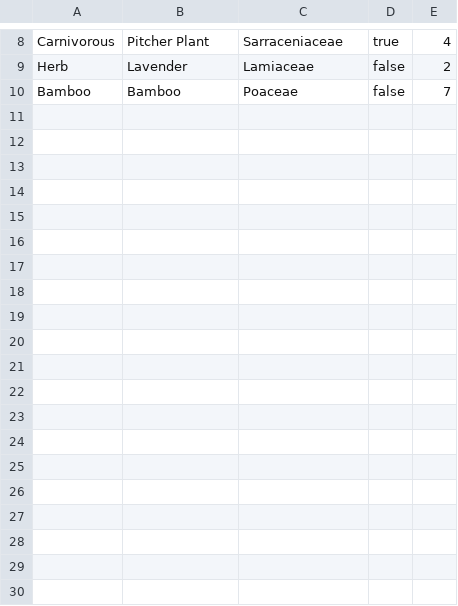
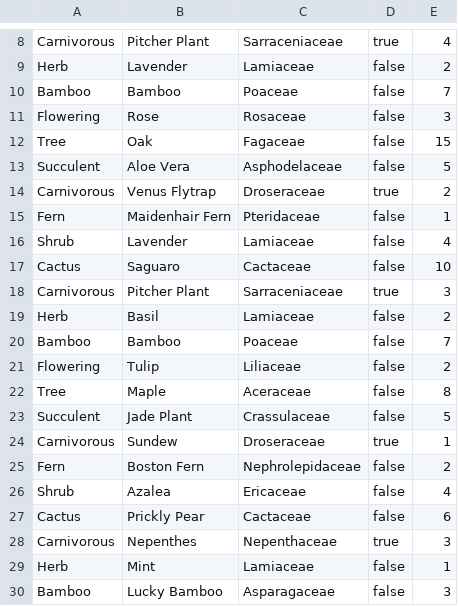
Before and after one commit to Giogex/javaproject, a CSV file: src/res/Plants.csv, drawn as a sheet; only a part is shown, gaps mark what is left out.

```diff
--- a/src/res/Plants.csv
+++ b/src/res/Plants.csv
@@ -10 +10,21 @@ Herb,Lavender,Lamiaceae,false,2
 Bamboo,Bamboo,Poaceae,false,7
+Flowering,Rose,Rosaceae,false,3
+Tree,Oak,Fagaceae,false,15
+Succulent,Aloe Vera,Asphodelaceae,false,5
+Carnivorous,Venus Flytrap,Droseraceae,true,2
+Fern,Maidenhair Fern,Pteridaceae,false,1
+Shrub,Lavender,Lamiaceae,false,4
+Cactus,Saguaro,Cactaceae,false,10
+Carnivorous,Pitcher Plant,Sarraceniaceae,true,3
+Herb,Basil,Lamiaceae,false,2
+Bamboo,Bamboo,Poaceae,false,7
+Flowering,Tulip,Liliaceae,false,2
+Tree,Maple,Aceraceae,false,8
+Succulent,Jade Plant,Crassulaceae,false,5
+Carnivorous,Sundew,Droseraceae,true,1
+Fern,Boston Fern,Nephrolepidaceae,false,2
+Shrub,Azalea,Ericaceae,false,4
+Cactus,Prickly Pear,Cactaceae,false,6
+Carnivorous,Nepenthes,Nepenthaceae,true,3
+Herb,Mint,Lamiaceae,false,1
+Bamboo,Lucky Bamboo,Asparagaceae,false,3
```
Also changed, not shown: 4 other files.
